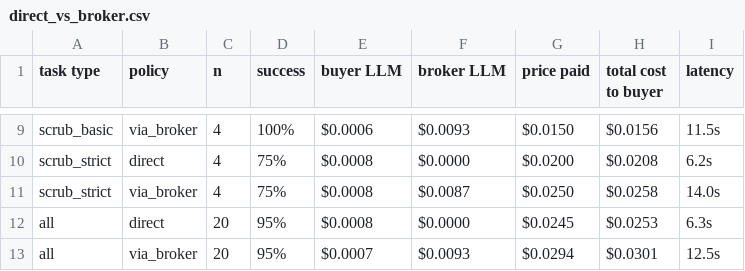
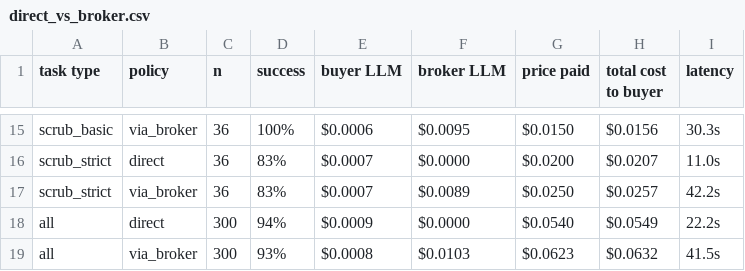
Before and after one commit to hemangnagar/bot-bot-market, a CSV file: report/direct_vs_broker.csv, drawn as a sheet; only a part is shown, gaps mark what is left out; removed rows and columns are numbered as before the commit, all else as after; the diff covers the shown part only; the diff names each change by its address in the sheet, - before the commit and + after, or states it on an @@ line.

```diff
--- a/report/direct_vs_broker.csv
+++ b/report/direct_vs_broker.csv
-C15:C17 (n): 4
+C15:C17 (n): 36
-F15 (broker LLM): $0.0093
+F15 (broker LLM): $0.0095
-I15 (latency): 11.5s
+I15 (latency): 30.3s
-D16:D17 (success): 75%
+D16:D17 (success): 83%
-E16:E17 (buyer LLM): $0.0008
+E16:E17 (buyer LLM): $0.0007
-H16 (total cost to buyer): $0.0208
+H16 (total cost to buyer): $0.0207
-I16 (latency): 6.2s
+I16 (latency): 11.0s
-F17 (broker LLM): $0.0087
+F17 (broker LLM): $0.0089
-H17 (total cost to buyer): $0.0258
+H17 (total cost to buyer): $0.0257
-I17 (latency): 14.0s
+I17 (latency): 42.2s
-C18 (n): 20
+C18 (n): 300
-D18 (success): 95%
+D18 (success): 94%
-E18 (buyer LLM): $0.0008
+E18 (buyer LLM): $0.0009
-G18 (price paid): $0.0245
+G18 (price paid): $0.0540
-H18 (total cost to buyer): $0.0253
+H18 (total cost to buyer): $0.0549
-I18 (latency): 6.3s
+I18 (latency): 22.2s
-row 13: all | via_broker | 20 | 95% | $0.0007 | $0.0093 | $0.0294 | $0.0301 | 12.5s
+row 19: all | via_broker | 300 | 93% | $0.0008 | $0.0103 | $0.0623 | $0.0632 | 41.5s
```
Also changed, not shown: 7 added rows, 1 removed row and 26 edited cells elsewhere in this file, report/failure_modes.csv, report/fee_sensitivity.csv, 3 other files.
